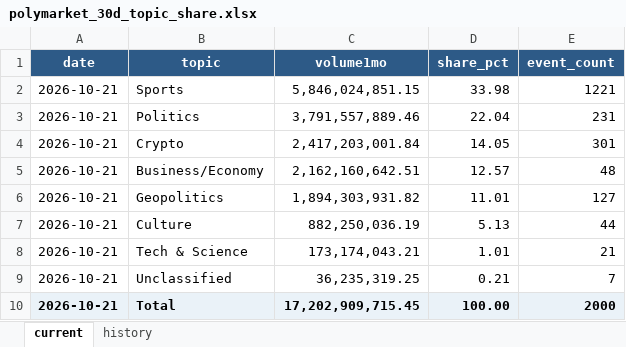
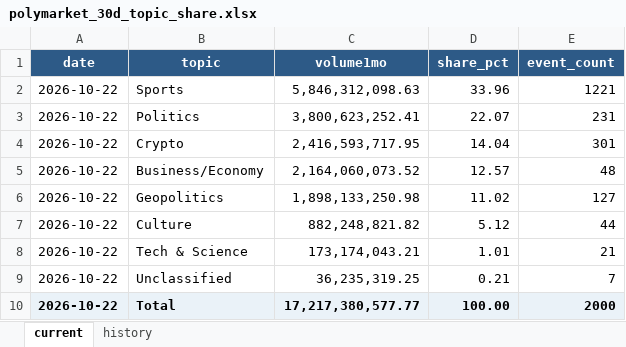
Before and after one commit to meiyaobuyao123-hash/testchatgpthybrid, an Excel workbook: docs/data/polymarket_30d_topic_share.xlsx, sheet current, drawn as a sheet; values as stored, in another font and other column widths than the file's, no borders; the diff names each change by its address in the sheet, - before the commit and + after, or states it on an @@ line.

```diff
--- a/docs/data/polymarket_30d_topic_share.xlsx (sheet current)
+++ b/docs/data/polymarket_30d_topic_share.xlsx (sheet current)
-A2:A10 (date): 2026-10-21
+A2:A10 (date): 2026-10-22
-C2 (volume1mo): 5,846,024,851.15
+C2 (volume1mo): 5,846,312,098.63
-D2 (share_pct): 33.98
+D2 (share_pct): 33.96
-C3 (volume1mo): 3,791,557,889.46
+C3 (volume1mo): 3,800,623,252.41
-D3 (share_pct): 22.04
+D3 (share_pct): 22.07
-C4 (volume1mo): 2,417,203,001.84
+C4 (volume1mo): 2,416,593,717.95
-D4 (share_pct): 14.05
+D4 (share_pct): 14.04
-C5 (volume1mo): 2,162,160,642.51
+C5 (volume1mo): 2,164,060,073.52
-C6 (volume1mo): 1,894,303,931.82
+C6 (volume1mo): 1,898,133,250.98
-D6 (share_pct): 11.01
+D6 (share_pct): 11.02
-C7 (volume1mo): 882,250,036.19
+C7 (volume1mo): 882,248,821.82
-D7 (share_pct): 5.13
+D7 (share_pct): 5.12
-C10 (volume1mo): 17,202,909,715.45
+C10 (volume1mo): 17,217,380,577.77
```
Also changed, not shown: sheet history, docs/data/kalshi_cumulative_topic_share.xlsx, 8 other files.
